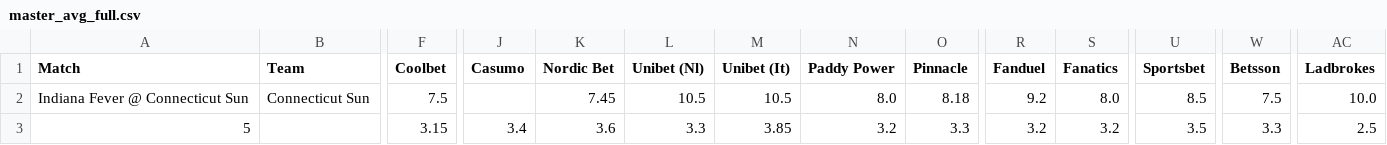
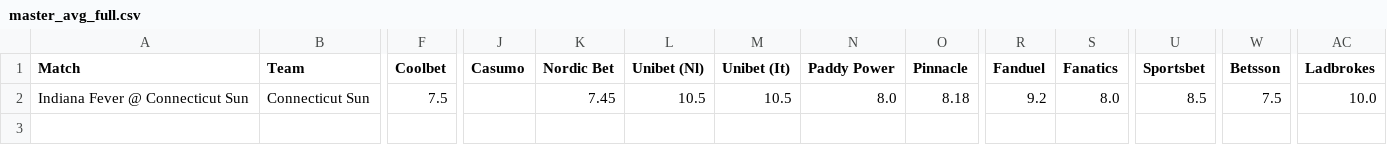
Before and after one commit to asmith7654/paper-betting-tracker, a CSV file: master_avg_full.csv, drawn as a sheet; only a part is shown, gaps mark what is left out; rows hold the shown columns only; the diff names each change by its address in the sheet, - before the commit and + after, or states it on an @@ line.

Commit message:
Empty master_avg_full.csv

```diff
--- a/master_avg_full.csv
+++ b/master_avg_full.csv
-row 3: 5 |  | 3.15 | 3.4 | 3.6 | 3.3 | 3.85 | 3.2 | 3.3 | 3.2 | 3.2 | 3.5 | 3.3 | 2.5
```
